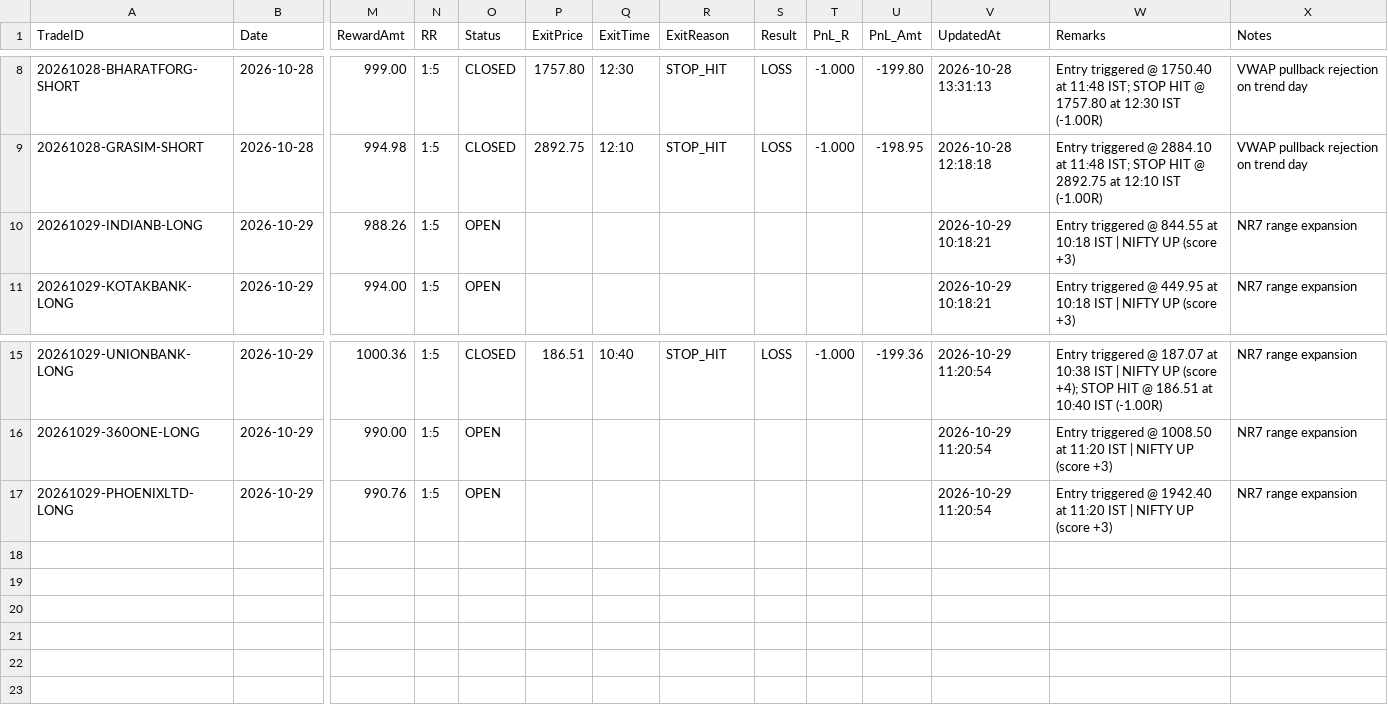
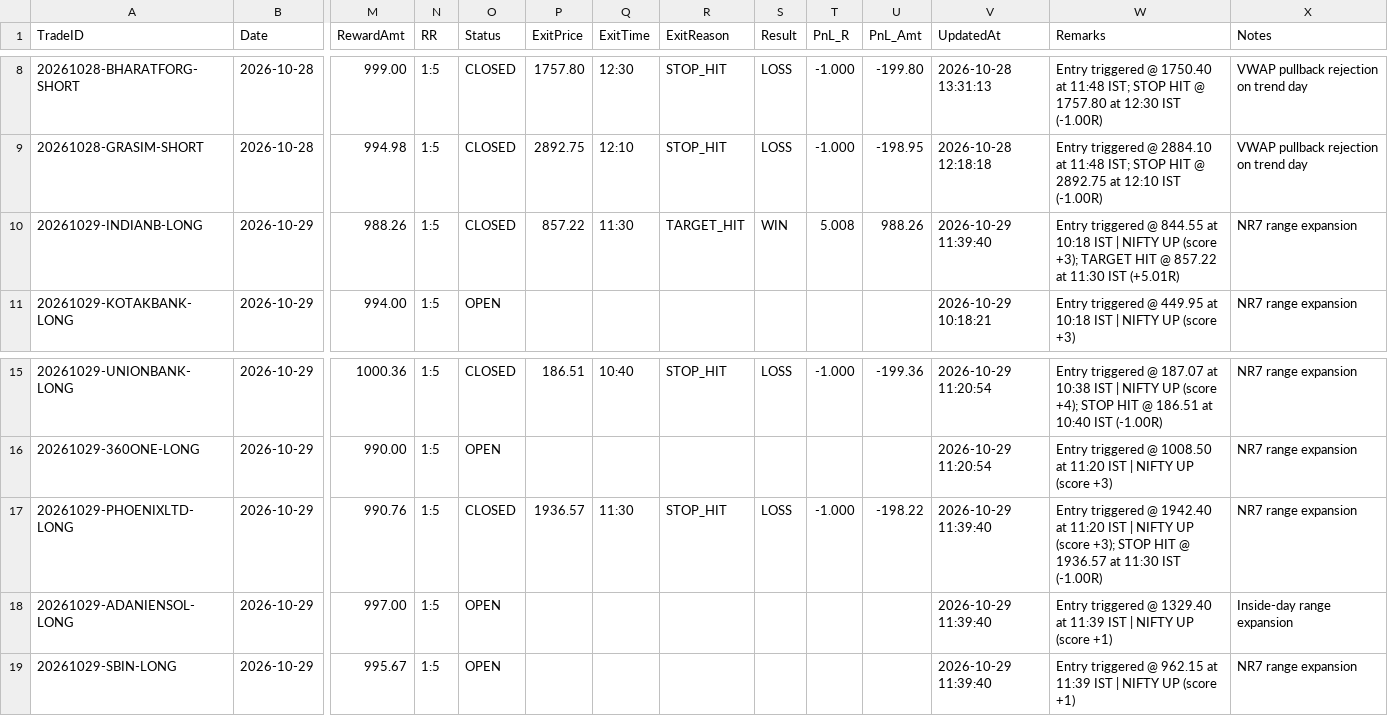
Before and after one commit to ramcruise1000/nse-scanner, a CSV file: journal/trade_journal.csv, drawn as a sheet; only a part is shown, gaps mark what is left out; rows hold the shown columns only; the diff names each change by its address in the sheet, - before the commit and + after, or states it on an @@ line.

```diff
--- a/journal/trade_journal.csv
+++ b/journal/trade_journal.csv
-O10 (Status): OPEN
+O10 (Status): CLOSED
-P10 (ExitPrice): (empty)
+P10 (ExitPrice): 857.22
-Q10 (ExitTime): (empty)
+Q10 (ExitTime): 11:30
-R10 (ExitReason): (empty)
+R10 (ExitReason): TARGET_HIT
-S10 (Result): (empty)
+S10 (Result): WIN
-T10 (PnL_R): (empty)
+T10 (PnL_R): 5.008
-U10 (PnL_Amt): (empty)
+U10 (PnL_Amt): 988.26
-V10 (UpdatedAt): 2026-10-29 10:18:21
+V10 (UpdatedAt): 2026-10-29 11:39:40
-W10 (Remarks): …UP (score +3)
+W10 (Remarks): …UP (score +3); TARGET HIT @ 857.22 at 11:30 IST (+5.01R)
-O17 (Status): OPEN
+O17 (Status): CLOSED
-P17 (ExitPrice): (empty)
+P17 (ExitPrice): 1936.57
-Q17 (ExitTime): (empty)
+Q17 (ExitTime): 11:30
-R17 (ExitReason): (empty)
+R17 (ExitReason): STOP_HIT
-S17 (Result): (empty)
+S17 (Result): LOSS
-T17 (PnL_R): (empty)
+T17 (PnL_R): -1.000
-U17 (PnL_Amt): (empty)
+U17 (PnL_Amt): -198.22
-V17 (UpdatedAt): 2026-10-29 11:20:54
+V17 (UpdatedAt): 2026-10-29 11:39:40
-W17 (Remarks): …UP (score +3)
+W17 (Remarks): …UP (score +3); STOP HIT @ 1936.57 at 11:30 IST (-1.00R)
+row 18: 20261029-ADANIENSOL-LONG | 2026-10-29 | 997.00 | 1:5 | OPEN |  |  |  |  |  |  | 2026-10-29 11:39:40 | Entry triggered @ 1329.40 at 11:39 IST | NIFTY UP (score +1) | Inside-day range expansion
+row 19: 20261029-SBIN-LONG | 2026-10-29 | 995.67 | 1:5 | OPEN |  |  |  |  |  |  | 2026-10-29 11:39:40 | Entry triggered @ 962.15 at 11:39 IST | NIFTY UP (score +1) | NR7 range expansion
```
Also changed, not shown: journal/daily_summary.csv, 2 other files.
